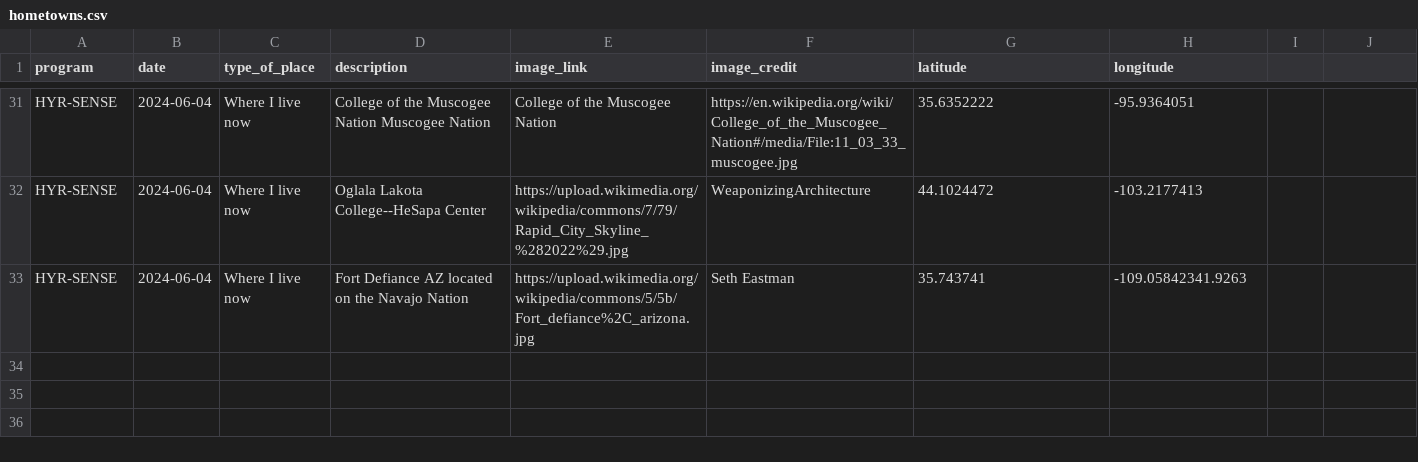
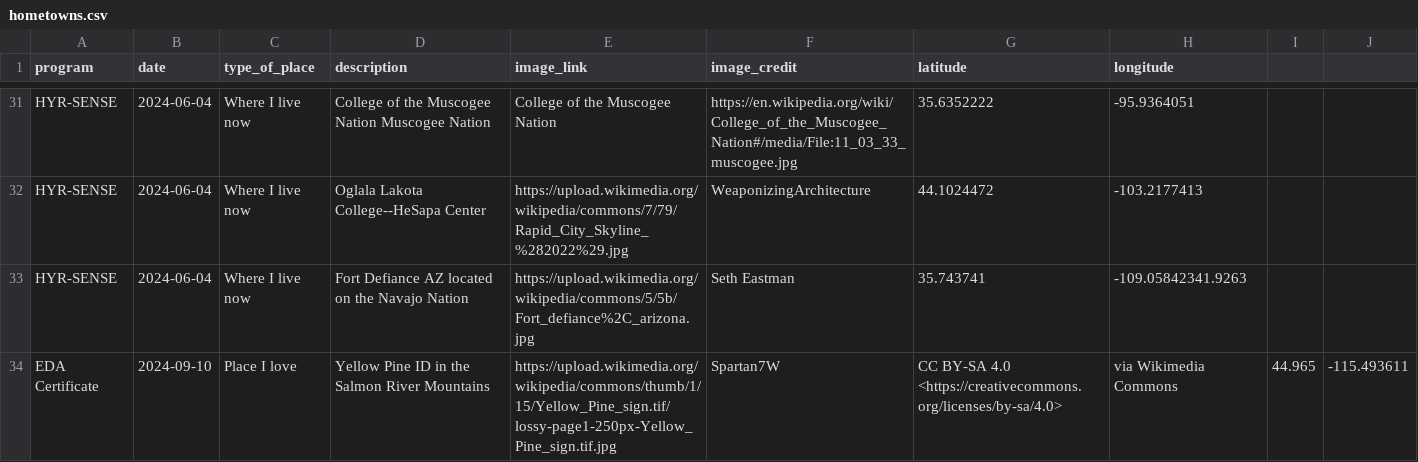
Before and after one commit to cu-esiil-edu/hometowns, a CSV file: hometowns.csv, drawn as a sheet; only a part is shown, gaps mark what is left out; the diff names each change by its address in the sheet, - before the commit and + after, or states it on an @@ line.

Commit message:
Update hometowns with Yellow Pine ID for hometowns coding challenge

```diff
--- a/hometowns.csv
+++ b/hometowns.csv
+row 34: EDA Certificate | 2024-09-10 | Place I love | Yellow Pine ID in the Salmon River Mountains | https://upload.wikimedia.org/wikipedia/commons/thumb/1/15/Yellow_Pine_sign.tif/lossy-page1-250px-Yellow_Pine_sign.tif.jpg | Spartan7W | CC BY-SA 4.0 <https://creativecommons.org/licenses/by-sa/4.0> | via Wikimedia Commons | 44.965 | -115.493611
```
